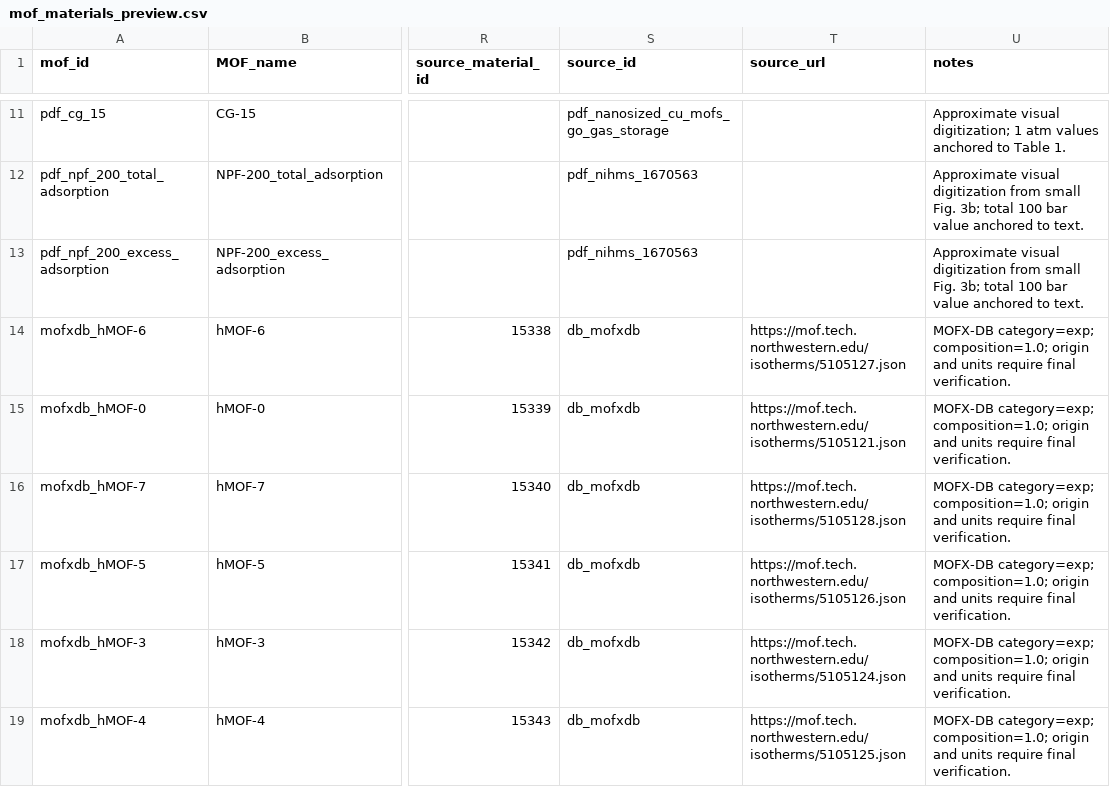
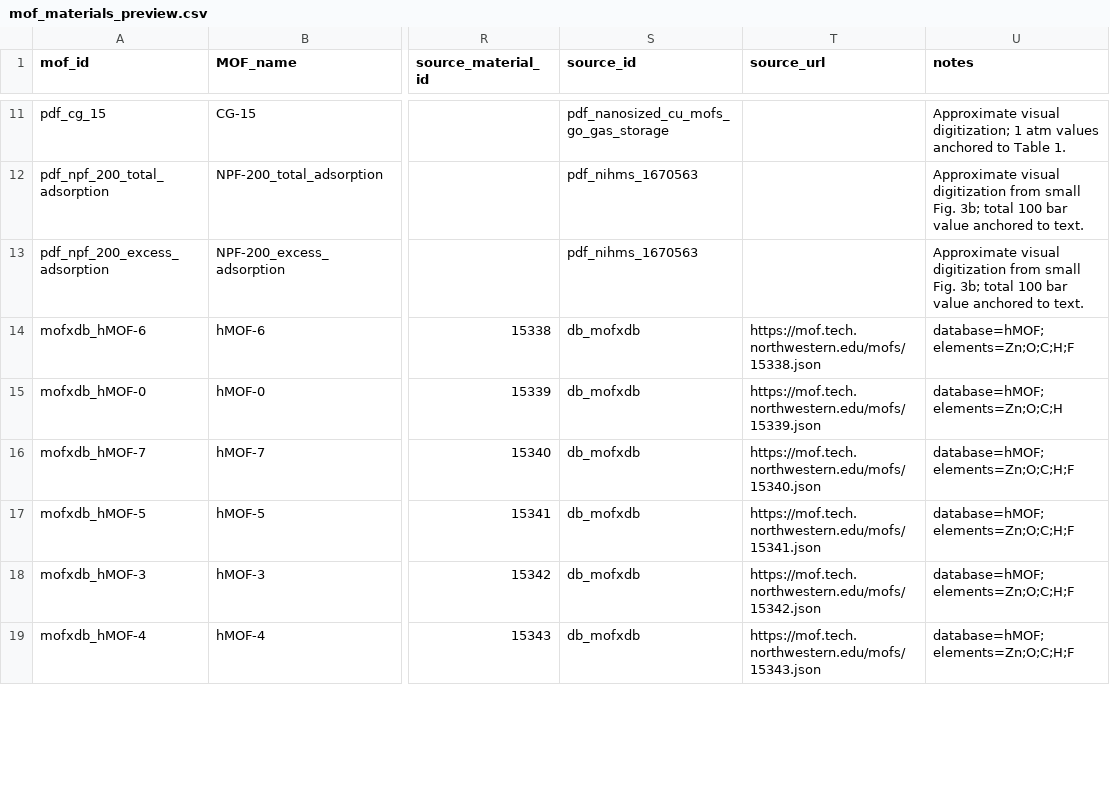
Before and after one commit to chem-data-extraction/MOF_dataset, a CSV file: data/extracted/normalized_preview/mof_materials_preview.csv, drawn as a sheet; only a part is shown, gaps mark what is left out; the diff covers the shown part only; the diff names each change by its address in the sheet, - before the commit and + after, or states it on an @@ line.

```diff
--- a/data/extracted/normalized_preview/mof_materials_preview.csv
+++ b/data/extracted/normalized_preview/mof_materials_preview.csv
-T14 (source_url): https://mof.tech.northwestern.edu/isotherms/5105127.json
+T14 (source_url): https://mof.tech.northwestern.edu/mofs/15338.json
-U14 (notes): MOFX-DB category=exp; composition=1.0; origin and units require final verification.
+U14 (notes): database=hMOF; elements=Zn;O;C;H;F
-T15 (source_url): https://mof.tech.northwestern.edu/isotherms/5105121.json
+T15 (source_url): https://mof.tech.northwestern.edu/mofs/15339.json
-U15 (notes): MOFX-DB category=exp; composition=1.0; origin and units require final verification.
+U15 (notes): database=hMOF; elements=Zn;O;C;H
-T16 (source_url): https://mof.tech.northwestern.edu/isotherms/5105128.json
+T16 (source_url): https://mof.tech.northwestern.edu/mofs/15340.json
-U16:U19 (notes): MOFX-DB category=exp; composition=1.0; origin and units require final verification.
+U16:U19 (notes): database=hMOF; elements=Zn;O;C;H;F
-T17 (source_url): https://mof.tech.northwestern.edu/isotherms/5105126.json
+T17 (source_url): https://mof.tech.northwestern.edu/mofs/15341.json
-T18 (source_url): https://mof.tech.northwestern.edu/isotherms/5105124.json
+T18 (source_url): https://mof.tech.northwestern.edu/mofs/15342.json
-T19 (source_url): https://mof.tech.northwestern.edu/isotherms/5105125.json
+T19 (source_url): https://mof.tech.northwestern.edu/mofs/15343.json
```
Also changed, not shown: 10 removed rows and 8 edited cells elsewhere in this file, data/extracted/web_parsed_materials.csv, 6 other files.
